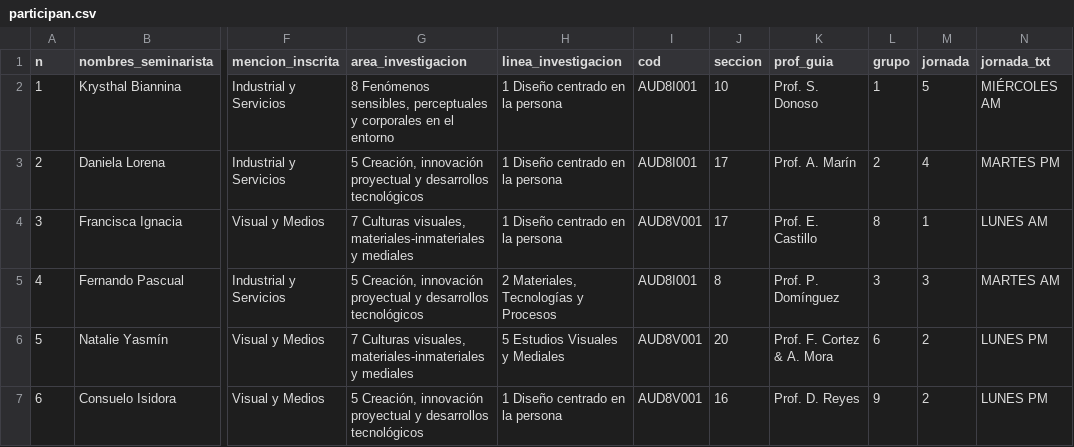
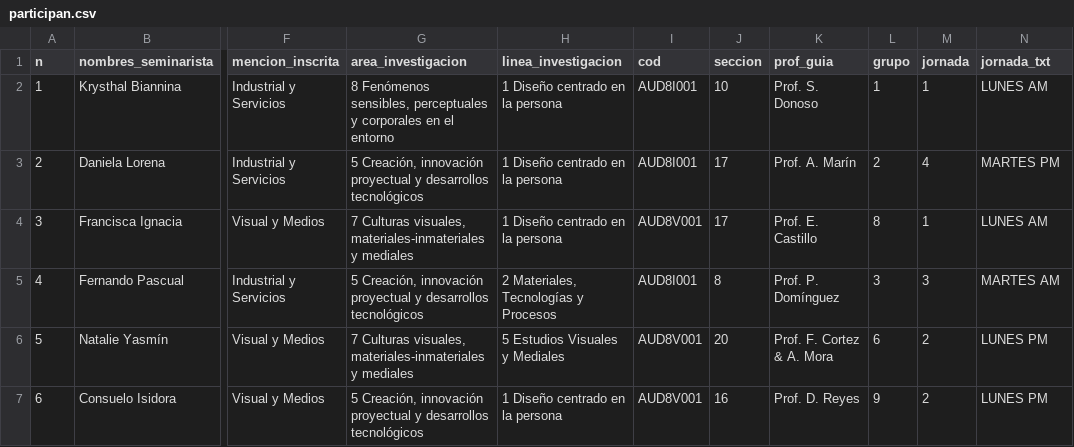
Before and after one commit to disenouchile/seminarios, a CSV file: participan.csv, drawn as a sheet; only a part is shown, gaps mark what is left out; the diff names each change by its address in the sheet, - before the commit and + after, or states it on an @@ line.

Commit message:
Add files via upload

```diff
--- a/participan.csv
+++ b/participan.csv
-M2 (jornada): 5
+M2 (jornada): 1
-N2 (jornada_txt): MIÉRCOLES AM
+N2 (jornada_txt): LUNES AM
```
